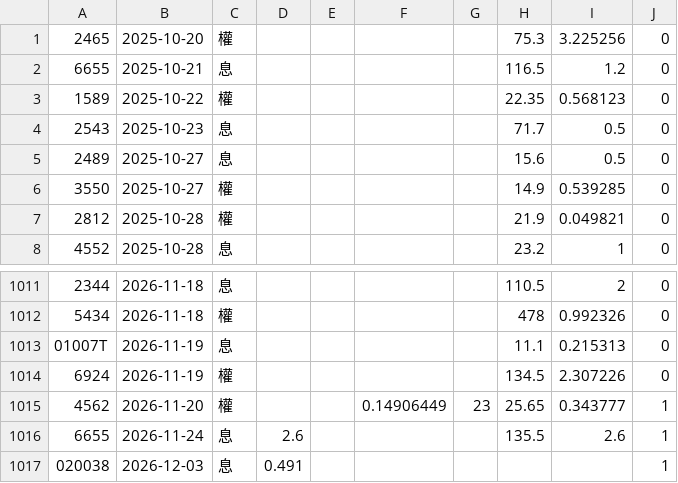
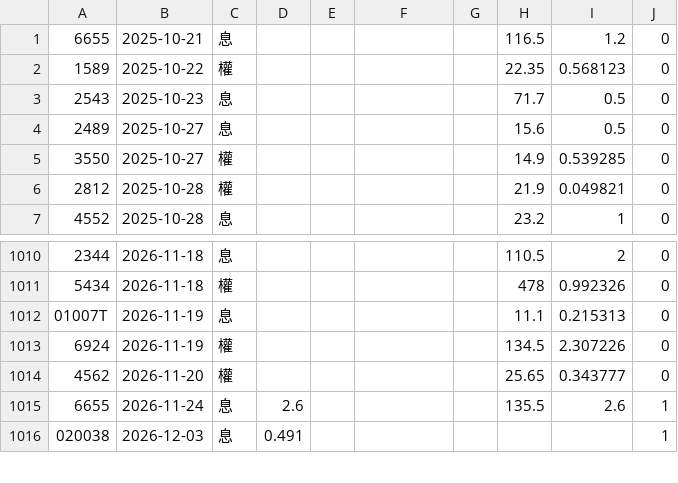
Before and after one commit to tomicahuang/stock-radar, a TSV file: data/cache/stock_div.tsv, drawn as a sheet; only a part is shown, gaps mark what is left out.

```diff
--- a/data/cache/stock_div.tsv
+++ b/data/cache/stock_div.tsv
@@ -1,2 +1 @@
-2465	2025-10-20	權					75.3	3.225256	0
 6655	2025-10-21	息					116.5	1.2	0
@@ -1014,3 +1013,3 @@
 6924	2026-11-19	權					134.5	2.307226	0
-4562	2026-11-20	權			0.14906449	23	25.65	0.343777	1
+4562	2026-11-20	權					25.65	0.343777	0
 6655	2026-11-24	息	2.6				135.5	2.6	1
```
Also changed, not shown: data/cache/TX_202611.csv, data/cache/etf_div.tsv, 7 other files.
